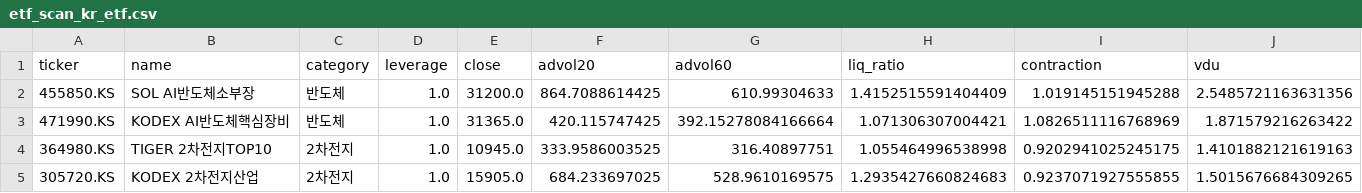
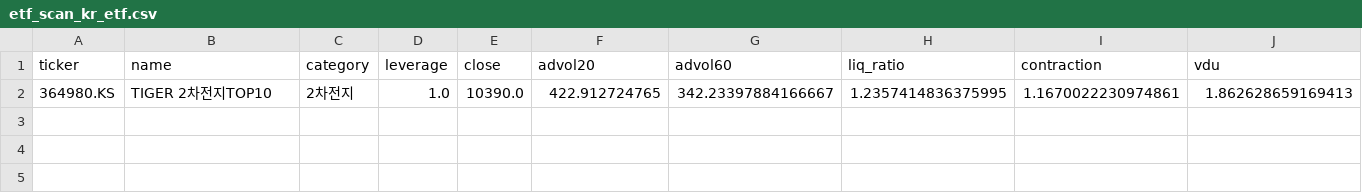
Before and after one commit to gottso/darren-scan, a CSV file: state/etf_scan_kr_etf.csv, drawn as a sheet; only a part is shown; removed rows and columns are numbered as before the commit, all else as after; rows hold the shown columns only; the diff names each change by its address in the sheet, - before the commit and + after, or states it on an @@ line.

```diff
--- a/state/etf_scan_kr_etf.csv
+++ b/state/etf_scan_kr_etf.csv
-row 2: 455850.KS | SOL AI반도체소부장 | 반도체 | 1.0 | 31200.0 | 864.7088614425 | 610.99304633 | 1.4152515591404409 | 1.019145151945288 | 2.5485721163631356
-row 3: 471990.KS | KODEX AI반도체핵심장비 | 반도체 | 1.0 | 31365.0 | 420.115747425 | 392.15278084166664 | 1.071306307004421 | 1.0826511116768969 | 1.871579216263422
-row 4: 364980.KS | TIGER 2차전지TOP10 | 2차전지 | 1.0 | 10945.0 | 333.9586003525 | 316.40897751 | 1.055464996538998 | 0.9202941025245175 | 1.4101882121619163
-row 5: 305720.KS | KODEX 2차전지산업 | 2차전지 | 1.0 | 15905.0 | 684.233697025 | 528.9610169575 | 1.2935427660824683 | 0.9237071927555855 | 1.5015676684309265
+row 2: 364980.KS | TIGER 2차전지TOP10 | 2차전지 | 1.0 | 10390.0 | 422.912724765 | 342.23397884166667 | 1.2357414836375995 | 1.1670022230974861 | 1.862628659169413
```
Also changed, not shown: 2 other files.
